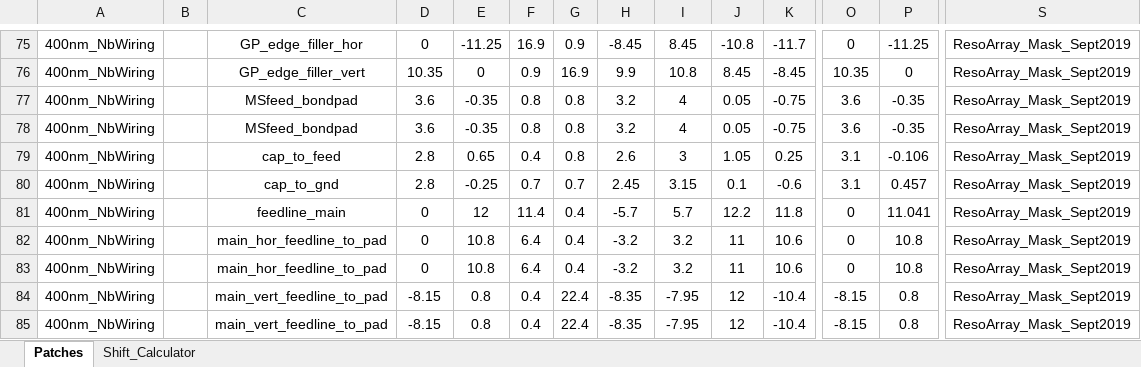
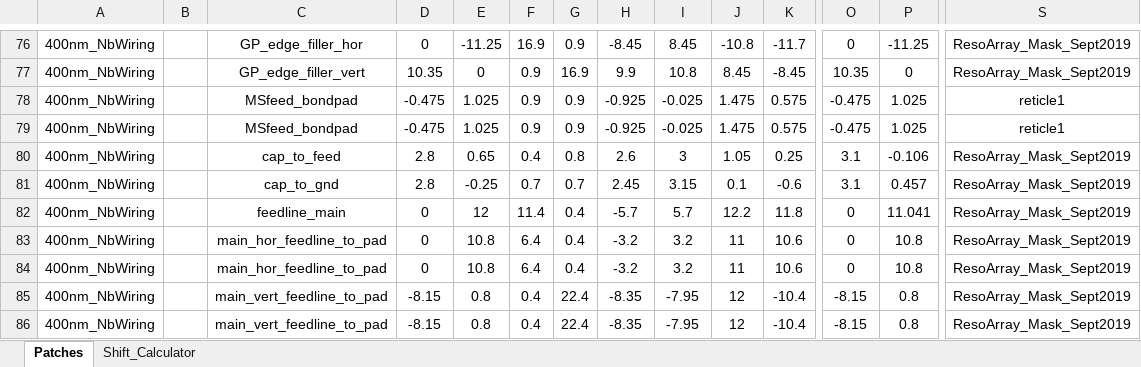
Before and after one commit to WanduiAlbert/ResoBolo, an Excel workbook: masks/code/ResonatorArray_4in_newfeedline_20190924.xlsx, sheet Patches, drawn as a sheet; only a part is shown, gaps mark what is left out; values as stored, in another font and other column widths than the file's, no borders; addresses are those after the commit; the diff covers the shown part only; the diff names each change by its address in the sheet, - before the commit and + after, or states it on an @@ line.

Commit message:
results of verifysim with the spreadsheetgen using reticles from multiple files

```diff
--- a/masks/code/ResonatorArray_4in_newfeedline_20190924.xlsx (sheet Patches)
+++ b/masks/code/ResonatorArray_4in_newfeedline_20190924.xlsx (sheet Patches)
-D78:D79: 3.6
+D78:D79: -0.475
-E78:E79: -0.35
+E78:E79: 1.025
-F78:F79: 0.8
+F78:F79: 0.9
-G78:G79: 0.8
+G78:G79: 0.9
-H78:H79: 3.2
+H78:H79: -0.925
-I78:I79: 4
+I78:I79: -0.025
-J78:J79: 0.05
+J78:J79: 1.475
-K78:K79: -0.75
+K78:K79: 0.575
-O78:O79: 3.6
+O78:O79: -0.475
-P78:P79: -0.35
+P78:P79: 1.025
-S78:S79: ResoArray_Mask_Sept2019
+S78:S79: reticle1
```
Also changed, not shown: 1 added row and 55 edited cells elsewhere in this sheet, 9 other files.
